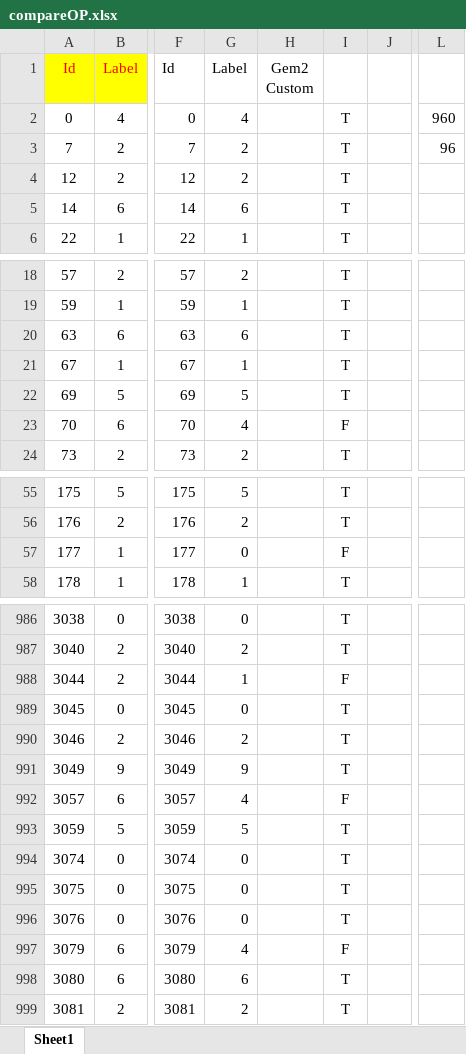
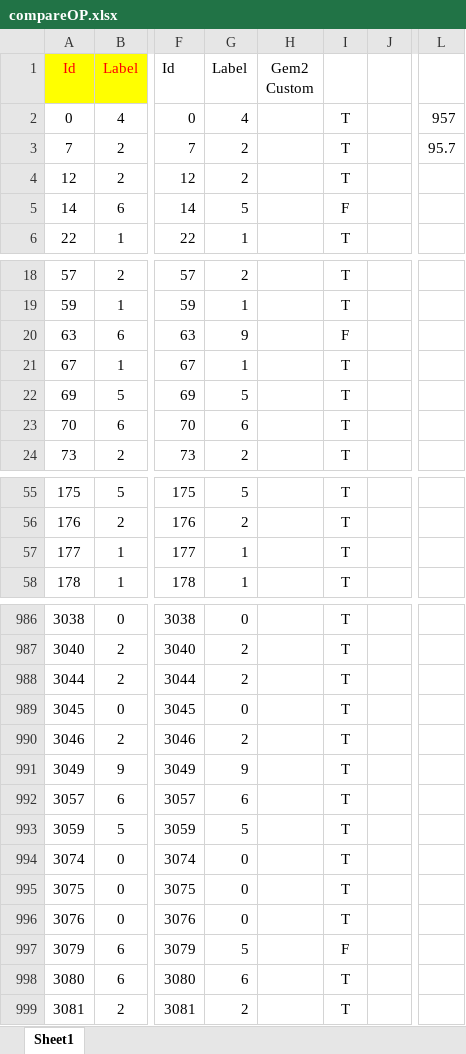
Before and after one commit to Jackxeid/Traffic-Sign-Recognition---ESP32-S3, an Excel workbook: compareOP.xlsx, sheet Sheet1, drawn as a sheet; only a part is shown, gaps mark what is left out; values as stored, in another font and other column widths than the file's, no borders; charts and pictures and conditional formats not drawn; the diff covers the shown part only; the diff names each change by its address in the sheet, - before the commit and + after, or states it on an @@ line.

```diff
--- a/compareOP.xlsx (sheet Sheet1)
+++ b/compareOP.xlsx (sheet Sheet1)
-L2: 960
+L2: 957
-L3: 96
+L3: 95.7
-G5: 6
+G5: 5
-I5: T
+I5: F
-G20: 6
+G20: 9
-I20: T
+I20: F
-G23: 4
+G23: 6
-I23: F
+I23: T
-G57: 0
+G57: 1
-I57: F
+I57: T
-G988: 1
+G988: 2
-I988: F
+I988: T
-G992: 4
+G992: 6
-I992: F
+I992: T
-G997: 4
+G997: 5
```
Also changed, not shown: 78 edited cells elsewhere in this sheet, 4 other files.
